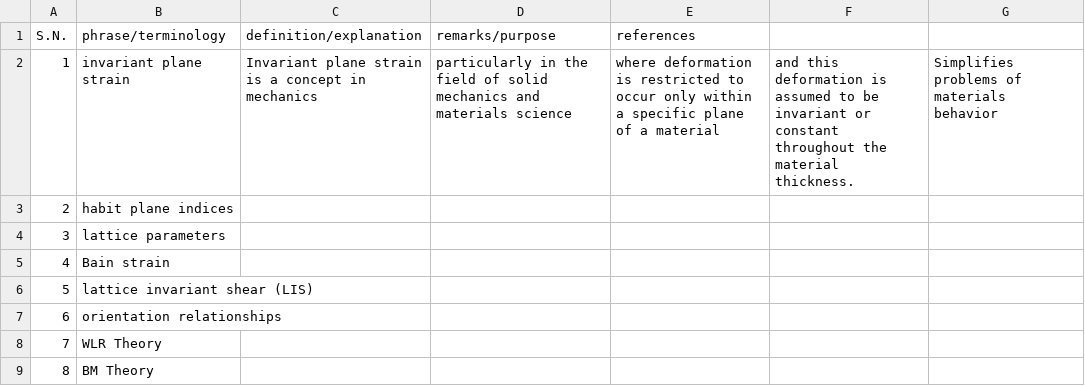
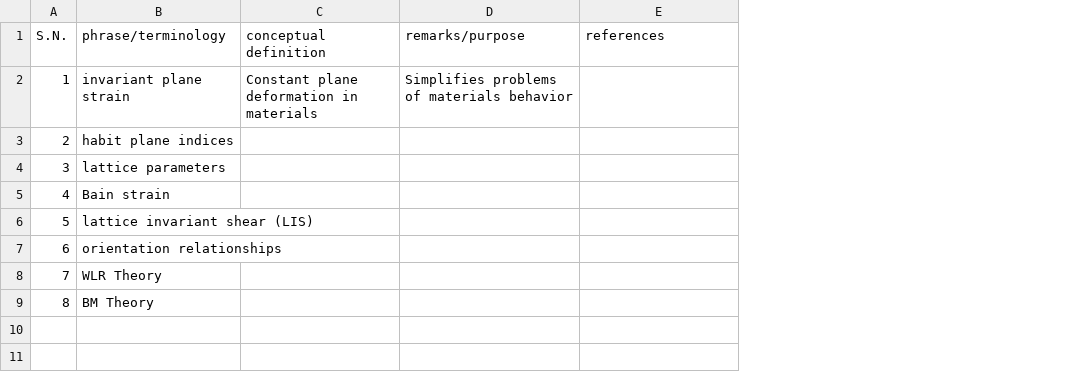
Before and after one commit to anilkunwar/martensitic_alloys, a CSV file: ptmc_concepts.csv, drawn as a sheet; removed rows and columns are numbered as before the commit, all else as after; the diff names each change by its address in the sheet, - before the commit and + after, or states it on an @@ line.

Commit message:
Update ptmc_concepts.csv

```diff
--- a/ptmc_concepts.csv
+++ b/ptmc_concepts.csv
-column C (definition/explanation), row 2: Invariant plane strain is a concept in mechanics
+column C (conceptual definition), row 2: Constant plane deformation in materials
-column F, row 2: and this deformation is assumed to be invariant or constant throughout the material thickness.
-column G, row 2: Simplifies problems of materials behavior
-D2 (remarks/purpose): particularly in the field of solid mechanics and materials science
+D2 (remarks/purpose): Simplifies problems of materials behavior
-E2 (references): where deformation is restricted to occur only within a specific plane of a material
+E2 (references): (empty)
```
